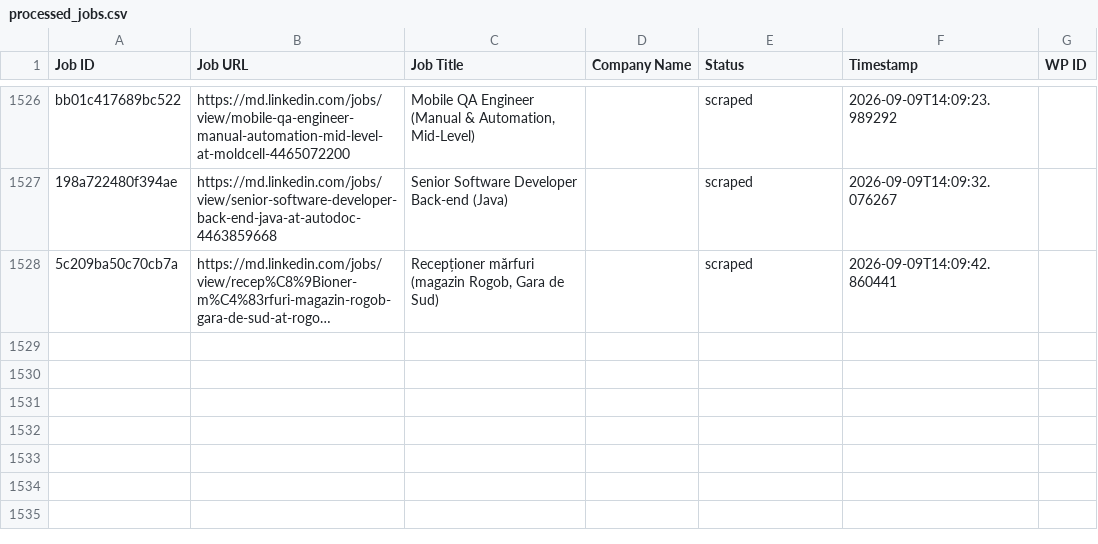
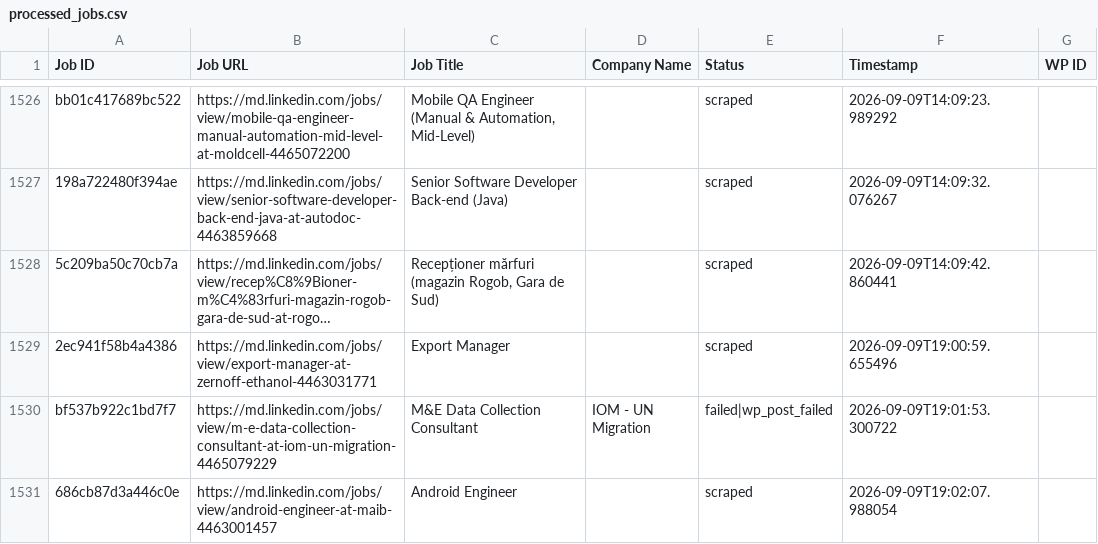
Before and after one commit to innovationinc2000/md, a CSV file: processed_jobs.csv, drawn as a sheet; only a part is shown, gaps mark what is left out; long unchanged cells end in …; the diff names each change by its address in the sheet, - before the commit and + after, or states it on an @@ line.

```diff
--- a/processed_jobs.csv
+++ b/processed_jobs.csv
+row 1529: 2ec941f58b4a4386 | https://md.linkedin.com/jobs/view/export-manager-at-zernoff-ethanol-4463031771 | Export Manager |  | scraped | 2026-09-09T19:00:59.655496
+row 1530: bf537b922c1bd7f7 | https://md.linkedin.com/jobs/view/m-e-data-collection-consultant-at-iom-un-migration-4465079229 | M&E Data Collection Consultant | IOM - UN Migration | failed|wp_post_failed | 2026-09-09T19:01:53.300722
+row 1531: 686cb87d3a446c0e | https://md.linkedin.com/jobs/view/android-engineer-at-maib-4463001457 | Android Engineer |  | scraped | 2026-09-09T19:02:07.988054
```
